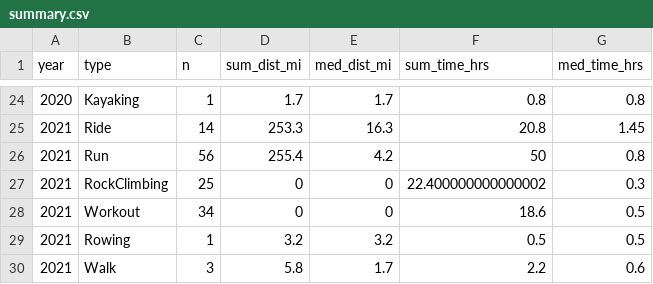
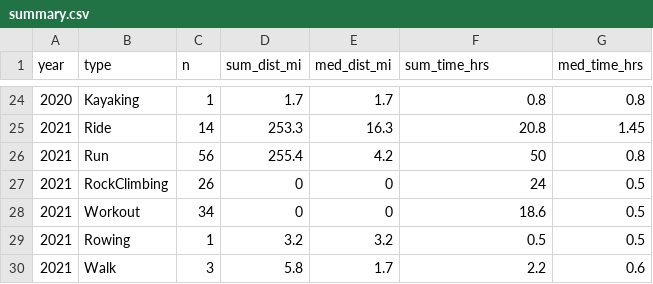
Before and after one commit to kelly-sovacool/strava, a CSV file: data/processed/summary.csv, drawn as a sheet; only a part is shown, gaps mark what is left out.

```diff
--- a/data/processed/summary.csv
+++ b/data/processed/summary.csv
@@ -26,3 +26,3 @@ year,type,n,sum_dist_mi,med_dist_mi,sum_time_hrs,med_time_hrs
 2021,Run,56,255.4,4.2,50,0.8
-2021,RockClimbing,25,0,0,22.400000000000002,0.3
+2021,RockClimbing,26,0,0,24,0.5
 2021,Workout,34,0,0,18.6,0.5
```
Also changed, not shown: data/raw/activities.csv, 23 other files.
